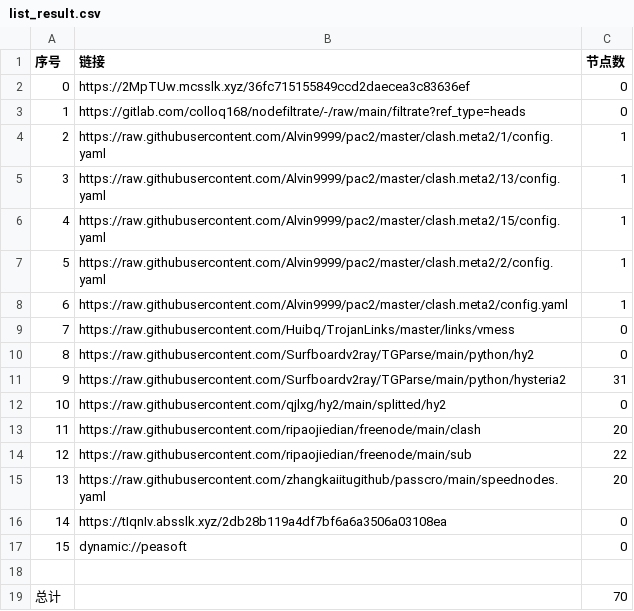
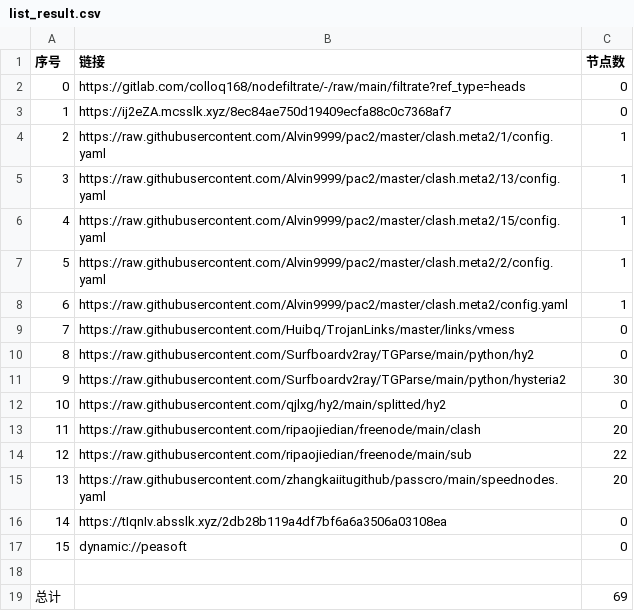
Before and after one commit to akflytiger/AutoMergePublicNodes, a CSV file: list_result.csv, drawn as a sheet.

```diff
--- a/list_result.csv
+++ b/list_result.csv
@@ -1,4 +1,4 @@
 序号,链接,节点数
-0,https://2MpTUw.mcsslk.xyz/36fc715155849ccd2daecea3c83636ef,0
-1,https://gitlab.com/colloq168/nodefiltrate/-/raw/main/filtrate?ref_type=heads,0
+0,https://gitlab.com/colloq168/nodefiltrate/-/raw/main/filtrate?ref_type=heads,0
+1,https://ij2eZA.mcsslk.xyz/8ec84ae750d19409ecfa88c0c7368af7,0
 2,https://raw.githubusercontent.com/Alvin9999/pac2/master/clash.meta2/1/config.yaml,1
@@ -10,3 +10,3 @@
 8,https://raw.githubusercontent.com/Surfboardv2ray/TGParse/main/python/hy2,0
-9,https://raw.githubusercontent.com/Surfboardv2ray/TGParse/main/python/hysteria2,31
+9,https://raw.githubusercontent.com/Surfboardv2ray/TGParse/main/python/hysteria2,30
 10,https://raw.githubusercontent.com/qjlxg/hy2/main/splitted/hy2,0
@@ -18,2 +18,2 @@
 
-总计,,70
+总计,,69
```
Also changed, not shown: 7 other files.
